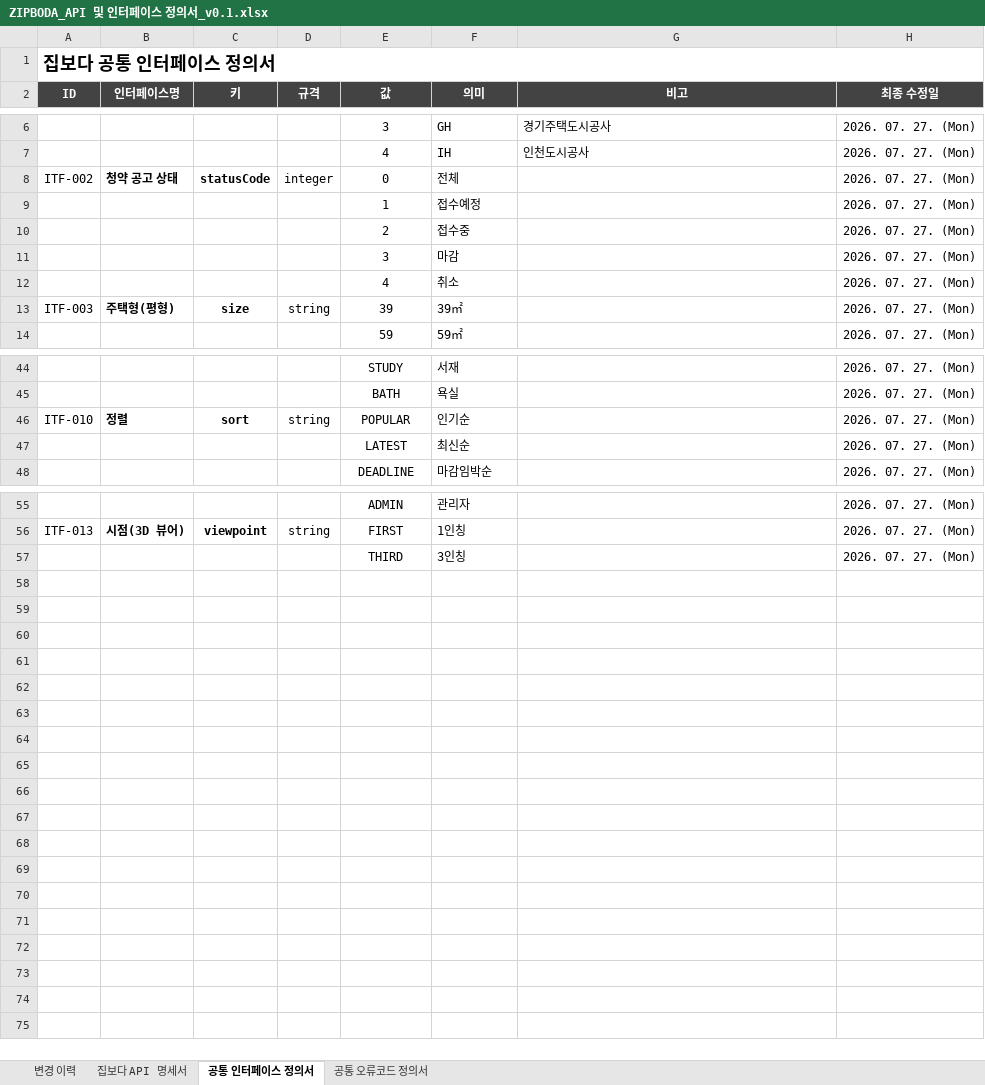
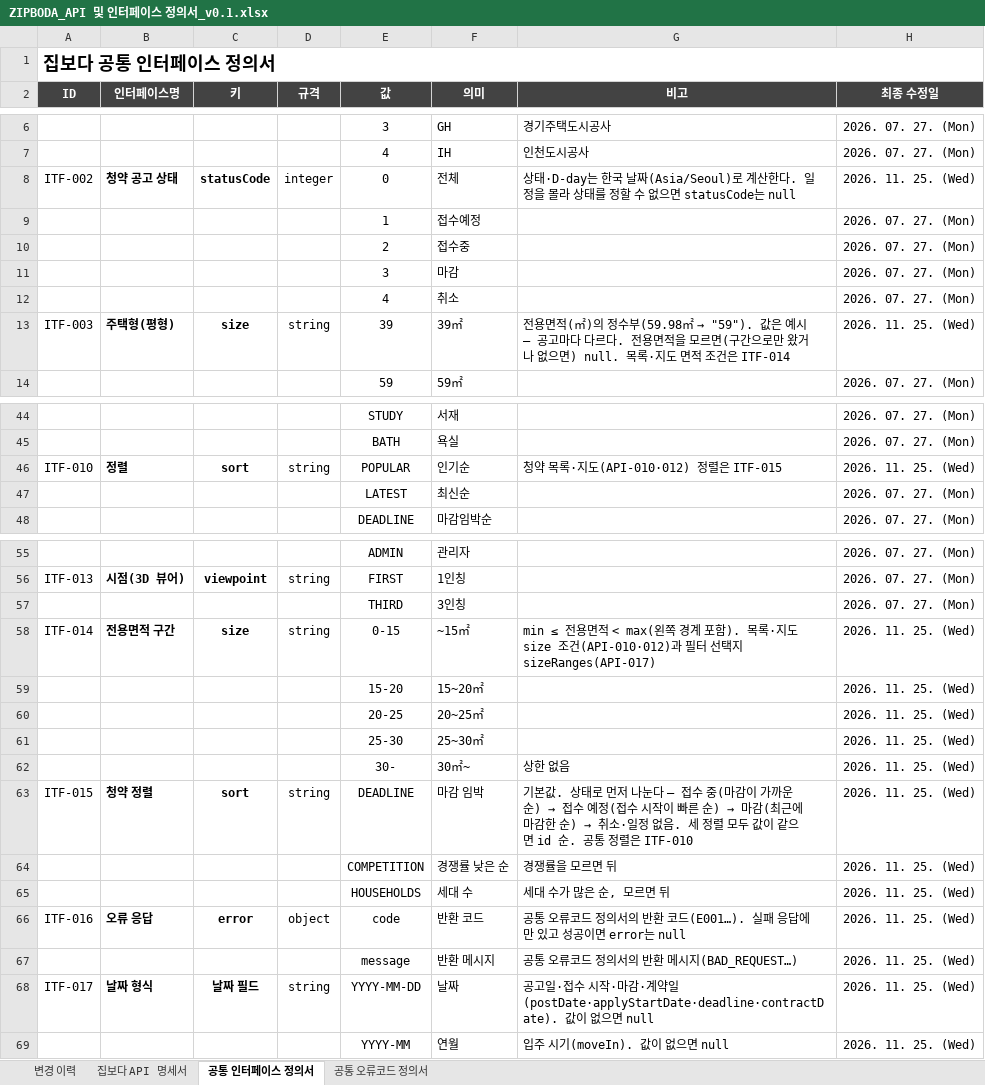
Before and after one commit to ZIPBODA/zipboda-web, an Excel workbook: docs/ZIPBODA_API 및 인터페이스 정의서_v0.1.xlsx, sheet 공통 인터페이스 정의서, drawn as a sheet; only a part is shown, gaps mark what is left out; values as stored, in another font and other column widths than the file's, no borders; conditional formats not drawn; the diff names each change by its address in the sheet, - before the commit and + after, or states it on an @@ line.

```diff
--- a/docs/ZIPBODA_API 및 인터페이스 정의서_v0.1.xlsx (sheet 공통 인터페이스 정의서)
+++ b/docs/ZIPBODA_API 및 인터페이스 정의서_v0.1.xlsx (sheet 공통 인터페이스 정의서)
-G8 (비고): (empty)
+G8 (비고): 상태·D-day는 한국 날짜(Asia/Seoul)로 계산한다. 일정을 몰라 상태를 정할 수 없으면 statusCode는 null
-H8 (최종 수정일): 2026. 07. 27. (Mon)
+H8 (최종 수정일): 2026. 11. 25. (Wed)
@@ G13 (비고): (empty) → 전용면적(㎡)의 정수부(59.98㎡ → "59"). 값은 예시 — 공고마다 다르다. 전용면적을 모르면(구간으로만 왔거나 없으면) null. 목록·지도 면적 조건은 ITF-014 @@
-H13 (최종 수정일): 2026. 07. 27. (Mon)
+H13 (최종 수정일): 2026. 11. 25. (Wed)
-G46 (비고): (empty)
+G46 (비고): 청약 목록·지도(API-010·012) 정렬은 ITF-015
-H46 (최종 수정일): 2026. 07. 27. (Mon)
+H46 (최종 수정일): 2026. 11. 25. (Wed)
+row 58: ITF-014 | 전용면적 구간 | size | string | 0-15 | ~15㎡ | min ≤ 전용면적 < max(왼쪽 경계 포함). 목록·지도 size 조건(API-010·012)과 필터 선택지 sizeRanges(API-017) | 2026. 11. 25. (Wed)
+row 59:  |  |  |  | 15-20 | 15~20㎡ |  | 2026. 11. 25. (Wed)
+row 60:  |  |  |  | 20-25 | 20~25㎡ |  | 2026. 11. 25. (Wed)
+row 61:  |  |  |  | 25-30 | 25~30㎡ |  | 2026. 11. 25. (Wed)
+row 62:  |  |  |  | 30- | 30㎡~ | 상한 없음 | 2026. 11. 25. (Wed)
+row 63: ITF-015 | 청약 정렬 | sort | string | DEADLINE | 마감 임박 | 기본값. 상태로 먼저 나눈다 — 접수 중(마감이 가까운 순) → 접수 예정(접수 시작이 빠른 순) → 마감(최근에 마감한 순) → 취소·일정 없음. 세 정렬 모두 값이 같으면 id 순. 공통 정렬은 ITF-010 | 2026. 11. 25. (Wed)
+row 64:  |  |  |  | COMPETITION | 경쟁률 낮은 순 | 경쟁률을 모르면 뒤 | 2026. 11. 25. (Wed)
+row 65:  |  |  |  | HOUSEHOLDS | 세대 수 | 세대 수가 많은 순, 모르면 뒤 | 2026. 11. 25. (Wed)
+row 66: ITF-016 | 오류 응답 | error | object | code | 반환 코드 | 공통 오류코드 정의서의 반환 코드(E001…). 실패 응답에만 있고 성공이면 error는 null | 2026. 11. 25. (Wed)
+row 67:  |  |  |  | message | 반환 메시지 | 공통 오류코드 정의서의 반환 메시지(BAD_REQUEST…) | 2026. 11. 25. (Wed)
+row 68: ITF-017 | 날짜 형식 | 날짜 필드 | string | YYYY-MM-DD | 날짜 | 공고일·접수 시작·마감·계약일(postDate·applyStartDate·deadline·contractDate). 값이 없으면 null | 2026. 11. 25. (Wed)
+row 69:  |  |  |  | YYYY-MM | 연월 | 입주 시기(moveIn). 값이 없으면 null | 2026. 11. 25. (Wed)
```
Also changed, not shown: sheet 집보다 API 명세서, sheet 변경 이력, 1 other file.
